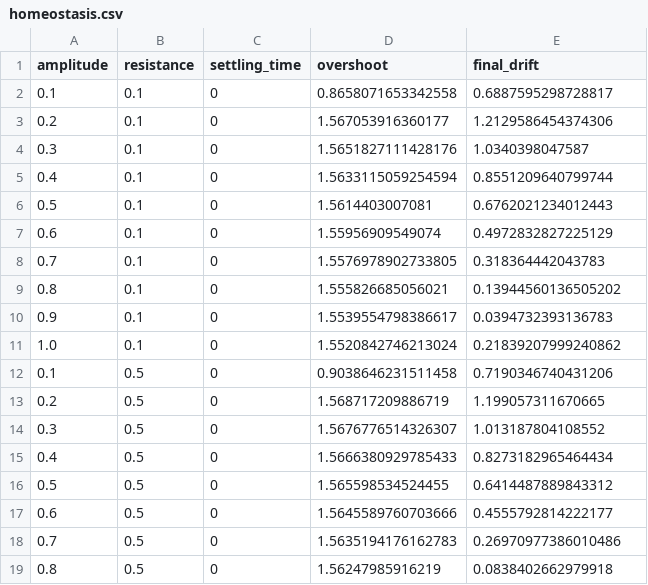
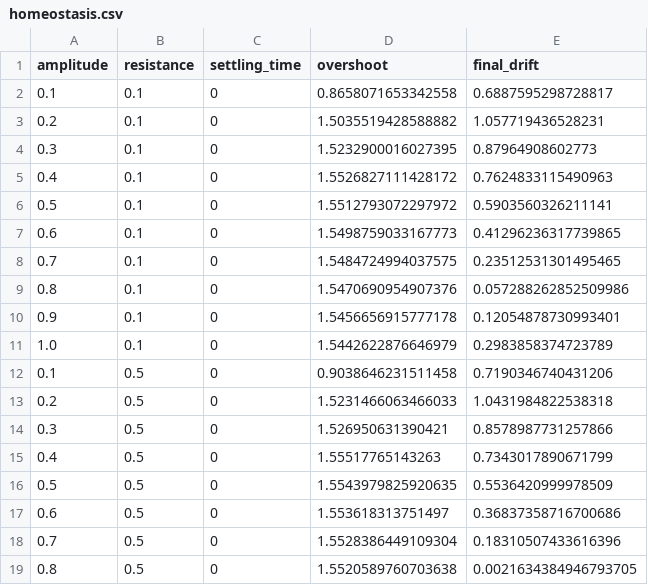
Before and after one commit to UrukuTelal/VNES-Lab, a CSV file: experiments/001_homeostasis/metrics/homeostasis.csv, drawn as a sheet; only a part is shown; the diff covers the shown part only.

```diff
--- a/experiments/001_homeostasis/metrics/homeostasis.csv
+++ b/experiments/001_homeostasis/metrics/homeostasis.csv
@@ -2,18 +2,18 @@ amplitude,resistance,settling_time,overshoot,final_drift
 0.1,0.1,0,0.8658071653342558,0.6887595298728817
-0.2,0.1,0,1.567053916360177,1.2129586454374306
-0.3,0.1,0,1.5651827111428176,1.0340398047587
-0.4,0.1,0,1.5633115059254594,0.8551209640799744
-0.5,0.1,0,1.5614403007081,0.6762021234012443
-0.6,0.1,0,1.55956909549074,0.4972832827225129
-0.7,0.1,0,1.5576978902733805,0.318364442043783
-0.8,0.1,0,1.555826685056021,0.13944560136505202
-0.9,0.1,0,1.5539554798386617,0.0394732393136783
-1.0,0.1,0,1.5520842746213024,0.21839207999240862
+0.2,0.1,0,1.5035519428588882,1.057719436528231
+0.3,0.1,0,1.5232900016027395,0.87964908602773
+0.4,0.1,0,1.5526827111428172,0.7624833115490963
+0.5,0.1,0,1.5512793072297972,0.5903560326211141
+0.6,0.1,0,1.5498759033167773,0.41296236317739865
+0.7,0.1,0,1.5484724994037575,0.23512531301495465
+0.8,0.1,0,1.5470690954907376,0.057288262852509986
+0.9,0.1,0,1.5456656915777178,0.12054878730993401
+1.0,0.1,0,1.5442622876646979,0.2983858374723789
 0.1,0.5,0,0.9038646231511458,0.7190346740431206
-0.2,0.5,0,1.568717209886719,1.199057311670665
-0.3,0.5,0,1.5676776514326307,1.013187804108552
-0.4,0.5,0,1.5666380929785433,0.8273182965464434
-0.5,0.5,0,1.565598534524455,0.6414487889843312
-0.6,0.5,0,1.5645589760703666,0.4555792814222177
-0.7,0.5,0,1.5635194176162783,0.26970977386010486
-0.8,0.5,0,1.56247985916219,0.0838402662979918
+0.2,0.5,0,1.5231466063466033,1.0431984822538318
+0.3,0.5,0,1.526950631390421,0.8578987731257866
+0.4,0.5,0,1.55517765143263,0.7343017890671799
+0.5,0.5,0,1.5543979825920635,0.5536420999978509
+0.6,0.5,0,1.553618313751497,0.36837358716700686
+0.7,0.5,0,1.5528386449109304,0.18310507433616396
+0.8,0.5,0,1.5520589760703638,0.0021634384946793705
```
Also changed, not shown: 22 edited cells elsewhere in this file, experiments/002_navigation/metrics/navigation.csv, experiments/004_prediction/metrics/prediction.csv, 16 other files.
